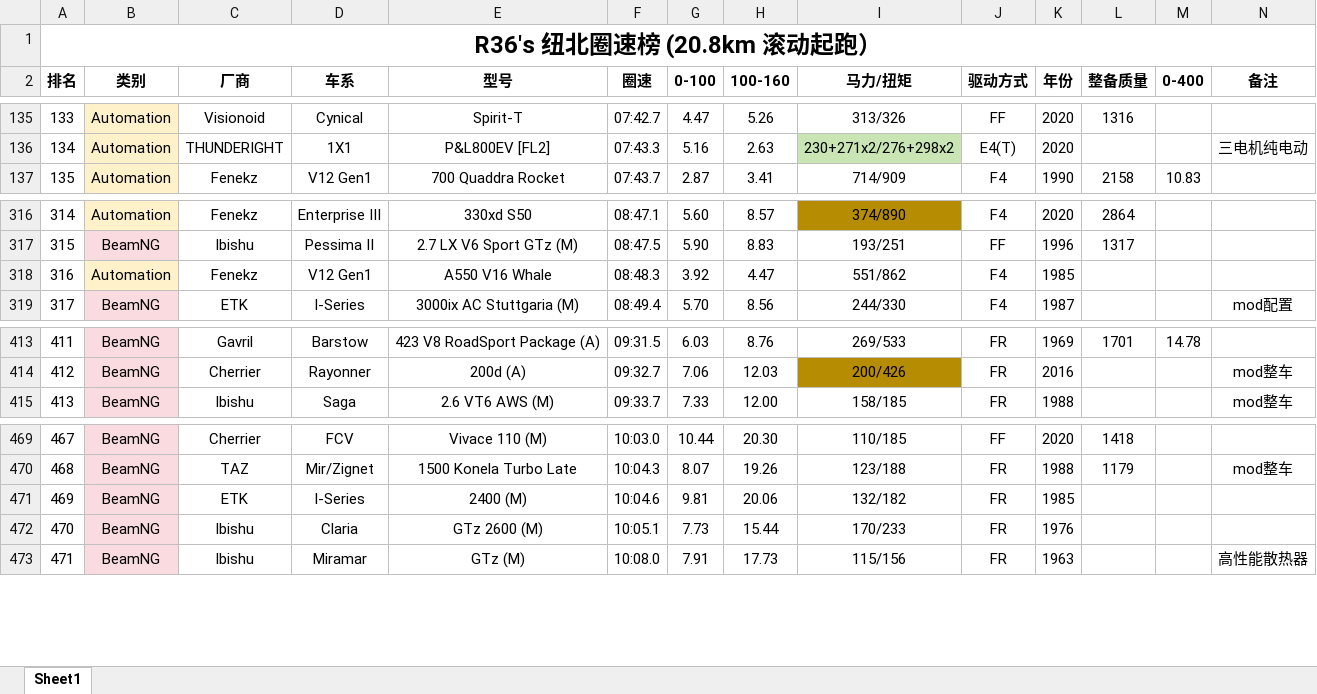
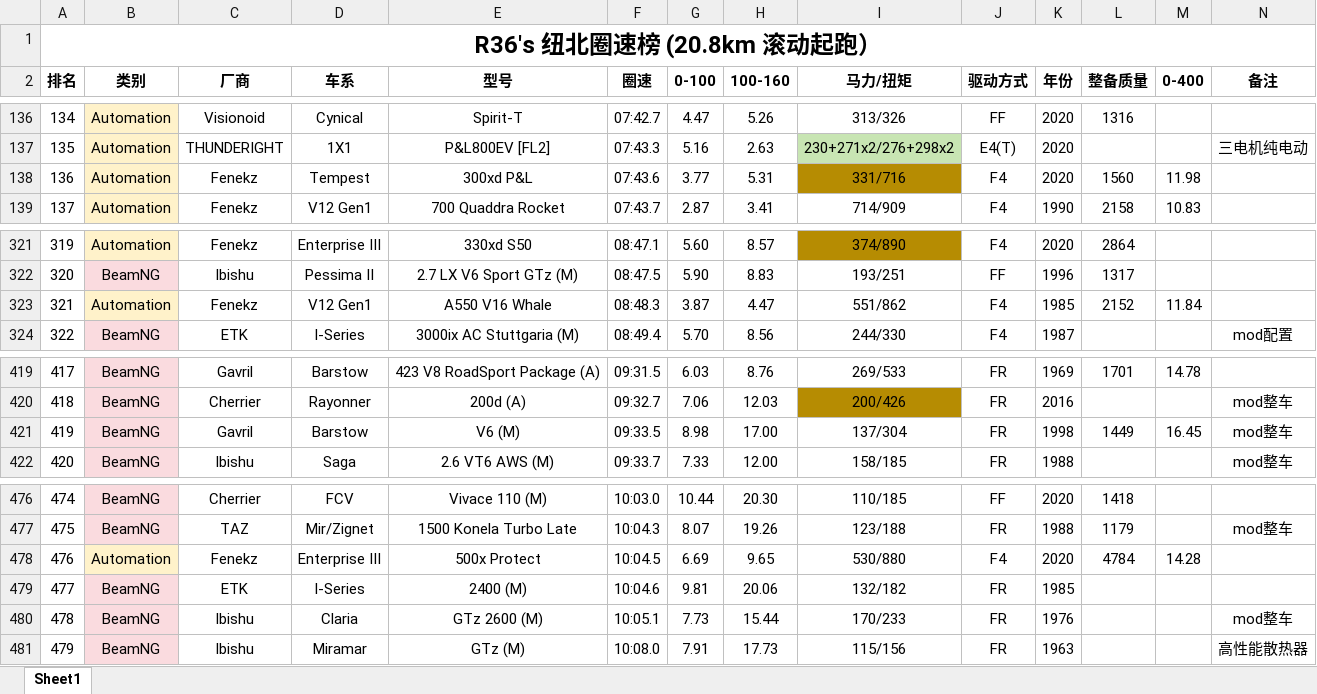
Before and after one commit to R36sLapTime/R36sLapTime.github.io, an Excel workbook: 纽北圈速榜.xlsx, sheet Sheet1, drawn as a sheet; only a part is shown, gaps mark what is left out; values as stored, in another font and other column widths than the file's, no borders; addresses are those after the commit; rows hold the shown columns only; the diff covers the shown part only; the diff names each change by its address in the sheet, - before the commit and + after, or states it on an @@ line.

```diff
--- a/纽北圈速榜.xlsx (sheet Sheet1)
+++ b/纽北圈速榜.xlsx (sheet Sheet1)
@@ column A (排名) renumbered between rows 122 and 534 @@
+row 138: 136 | Automation | Fenekz | Tempest | 300xd P&L | 07:43.6 | 3.77 | 5.31 | 331/716 | F4 | 2020 | 1560 | 11.98
-G323 (0-100): 3.92
+G323 (0-100): 3.87
-L323 (整备质量): (empty)
+L323 (整备质量): 2152
-M323 (0-400): (empty)
+M323 (0-400): 11.84
+row 421: 419 | BeamNG | Gavril | Barstow | V6 (M) | 09:33.5 | 8.98 | 17.00 | 137/304 | FR | 1998 | 1449 | 16.45 | mod整车
+row 478: 476 | Automation | Fenekz | Enterprise III | 500x Protect | 10:04.5 | 6.69 | 9.65 | 530/880 | F4 | 2020 | 4784 | 14.28
-N480 (备注): (empty)
+N480 (备注): mod整车
```
Also changed, not shown: 5 added rows and 9 edited cells elsewhere in this sheet, 1 other file.
